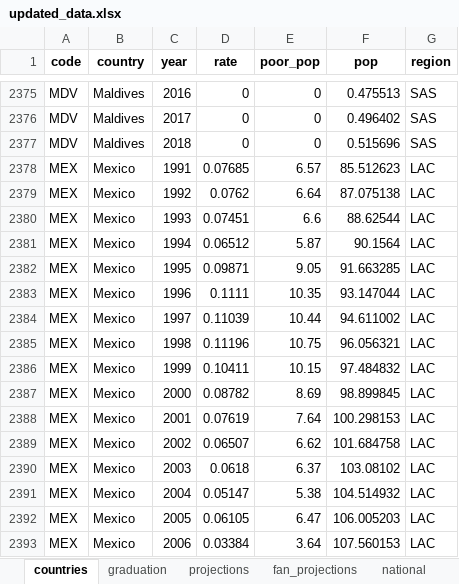
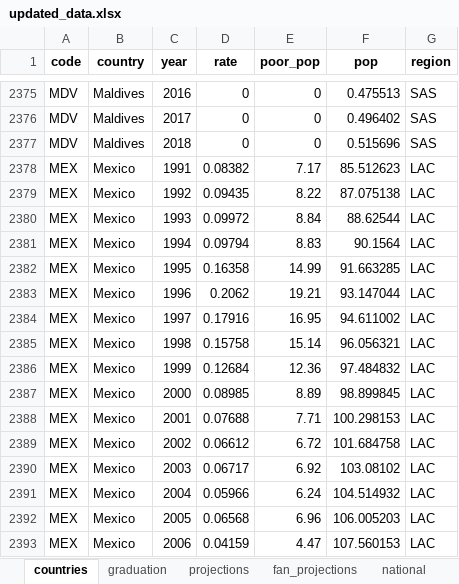
Before and after one commit to randrescastaneda/SDG_2020, an Excel workbook: data/updated_data.xlsx, sheet countries, drawn as a sheet; only a part is shown, gaps mark what is left out; values as stored, in another font and other column widths than the file's, no borders; the diff covers the shown part only; the diff names each change by its address in the sheet, - before the commit and + after, or states it on an @@ line.

```diff
--- a/data/updated_data.xlsx (sheet countries)
+++ b/data/updated_data.xlsx (sheet countries)
-D2378 (rate): 0.07685
+D2378 (rate): 0.08382
-E2378 (poor_pop): 6.57
+E2378 (poor_pop): 7.17
-D2379 (rate): 0.0762
+D2379 (rate): 0.09435
-E2379 (poor_pop): 6.64
+E2379 (poor_pop): 8.22
-D2380 (rate): 0.07451
+D2380 (rate): 0.09972
-E2380 (poor_pop): 6.6
+E2380 (poor_pop): 8.84
-D2381 (rate): 0.06512
+D2381 (rate): 0.09794
-E2381 (poor_pop): 5.87
+E2381 (poor_pop): 8.83
-D2382 (rate): 0.09871
+D2382 (rate): 0.16358
-E2382 (poor_pop): 9.05
+E2382 (poor_pop): 14.99
-D2383 (rate): 0.1111
+D2383 (rate): 0.2062
-E2383 (poor_pop): 10.35
+E2383 (poor_pop): 19.21
-D2384 (rate): 0.11039
+D2384 (rate): 0.17916
-E2384 (poor_pop): 10.44
+E2384 (poor_pop): 16.95
-D2385 (rate): 0.11196
+D2385 (rate): 0.15758
-E2385 (poor_pop): 10.75
+E2385 (poor_pop): 15.14
-D2386 (rate): 0.10411
+D2386 (rate): 0.12684
-E2386 (poor_pop): 10.15
+E2386 (poor_pop): 12.36
-D2387 (rate): 0.08782
+D2387 (rate): 0.08985
-E2387 (poor_pop): 8.69
+E2387 (poor_pop): 8.89
-D2388 (rate): 0.07619
+D2388 (rate): 0.07688
-E2388 (poor_pop): 7.64
+E2388 (poor_pop): 7.71
-D2389 (rate): 0.06507
+D2389 (rate): 0.06612
-E2389 (poor_pop): 6.62
+E2389 (poor_pop): 6.72
-D2390 (rate): 0.0618
+D2390 (rate): 0.06717
-E2390 (poor_pop): 6.37
+E2390 (poor_pop): 6.92
-D2391 (rate): 0.05147
+D2391 (rate): 0.05966
-E2391 (poor_pop): 5.38
+E2391 (poor_pop): 6.24
-D2392 (rate): 0.06105
+D2392 (rate): 0.06568
-E2392 (poor_pop): 6.47
+E2392 (poor_pop): 6.96
-D2393 (rate): 0.03384
+D2393 (rate): 0.04159
-E2393 (poor_pop): 3.64
+E2393 (poor_pop): 4.47
```
Also changed, not shown: 20 edited cells elsewhere in this sheet, sheet area, sheet graduation, sheet fan_projections, sheet projections, 4 other files.
